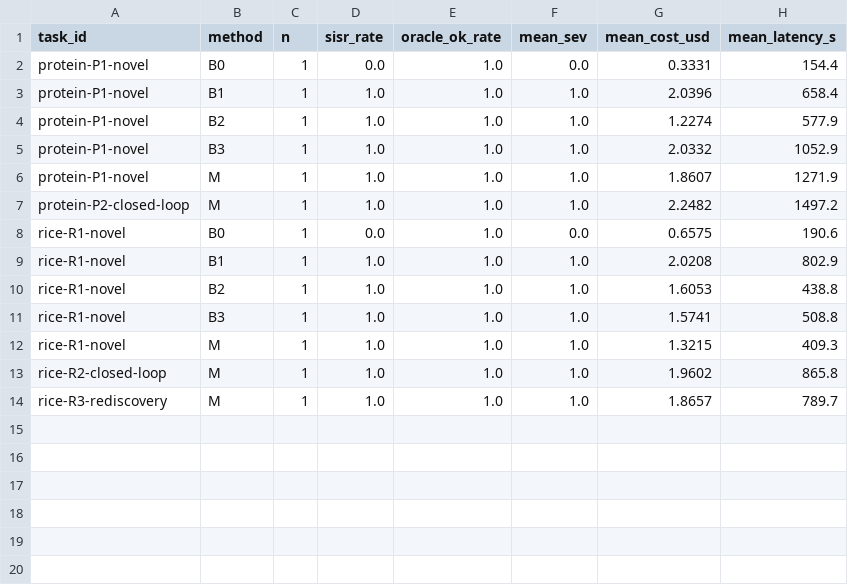
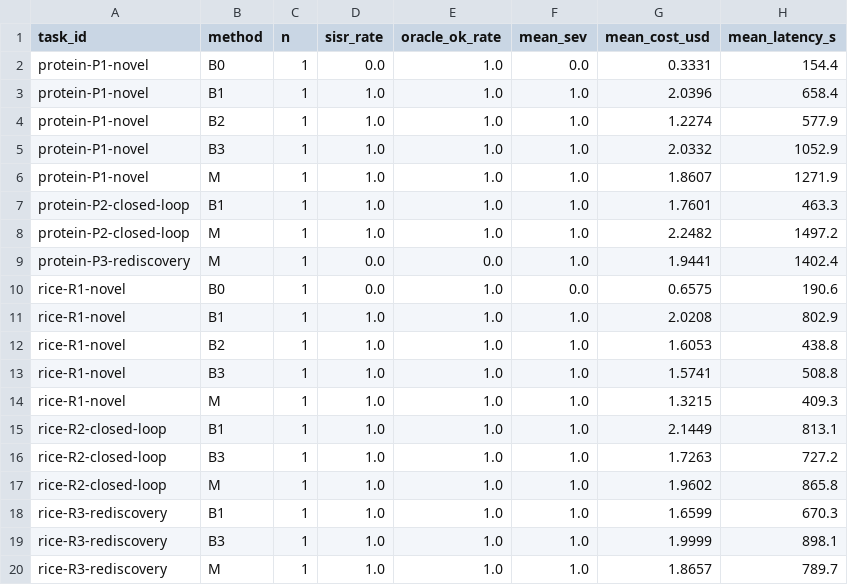
Before and after one commit to Meng0329/model2agent, a CSV file: results/csv/scientist_summary.csv, drawn as a sheet; the diff names each change by its address in the sheet, - before the commit and + after, or states it on an @@ line.

Commit message:
feat(scientist): complete rice closed-loop/rediscovery baselines (B1/B3) + analysis
rice-R2 closed-loop: B1 True (30 queries, 0 revisions), B3 True (4 calls, 0 revs)
rice-R3 rediscovery: B1 True (3 calls), B3 True (2 calls)
protein-P2 closed-loop: B1 True (101 calls); M True (120 calls, 0 revisions)

Honest headline: SISR M=5/6 (0.833), B0=0/2, B1=6/6, B2=2/2, B3=4/4.
Structured baselines match or beat M; M's distinct marker is auditable hypothesis
revision (rice-R2 7 revisions), not a higher success rate on these tasks.

```diff
--- a/results/csv/scientist_summary.csv
+++ b/results/csv/scientist_summary.csv
+row 7: protein-P2-closed-loop | B1 | 1 | 1.0 | 1.0 | 1.0 | 1.7601 | 463.3
+row 9: protein-P3-rediscovery | M | 1 | 0.0 | 0.0 | 1.0 | 1.9441 | 1402.4
+row 15: rice-R2-closed-loop | B1 | 1 | 1.0 | 1.0 | 1.0 | 2.1449 | 813.1
+row 16: rice-R2-closed-loop | B3 | 1 | 1.0 | 1.0 | 1.0 | 1.7263 | 727.2
+row 18: rice-R3-rediscovery | B1 | 1 | 1.0 | 1.0 | 1.0 | 1.6599 | 670.3
+row 19: rice-R3-rediscovery | B3 | 1 | 1.0 | 1.0 | 1.0 | 1.9999 | 898.1
```
Also changed, not shown: 58 other files.
